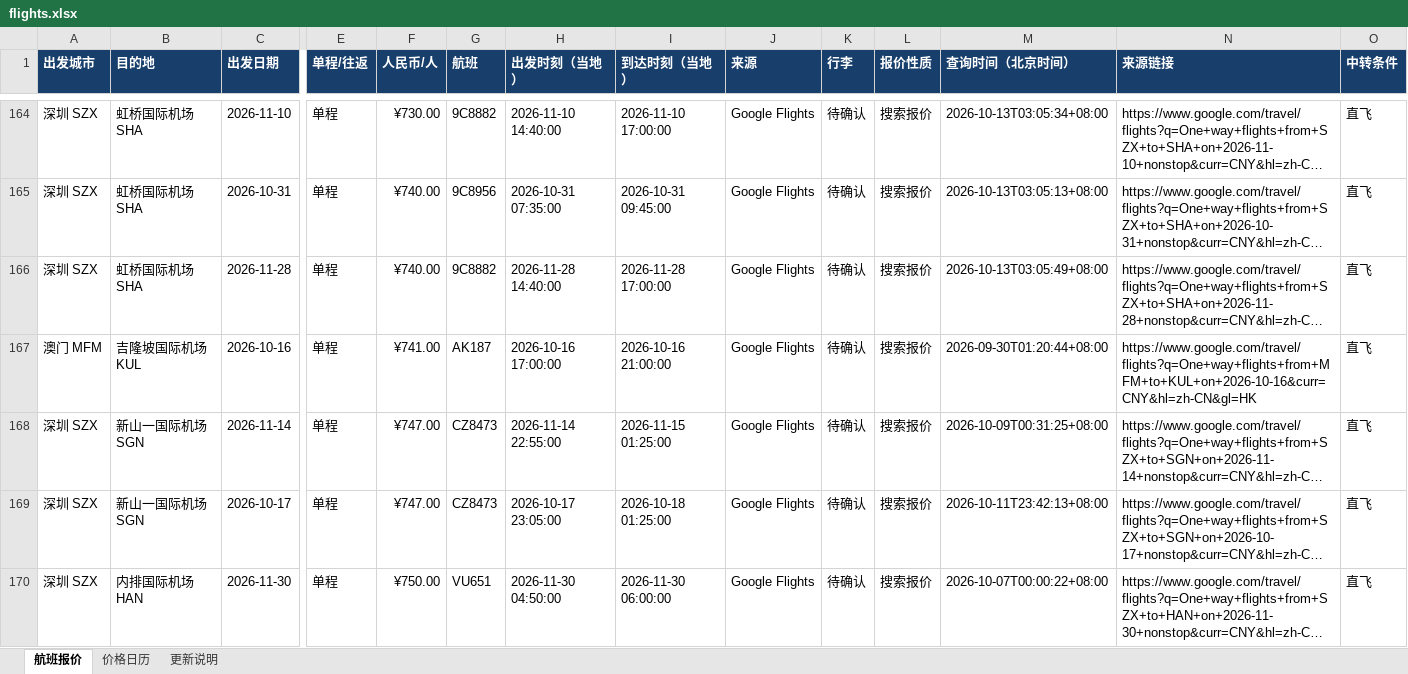
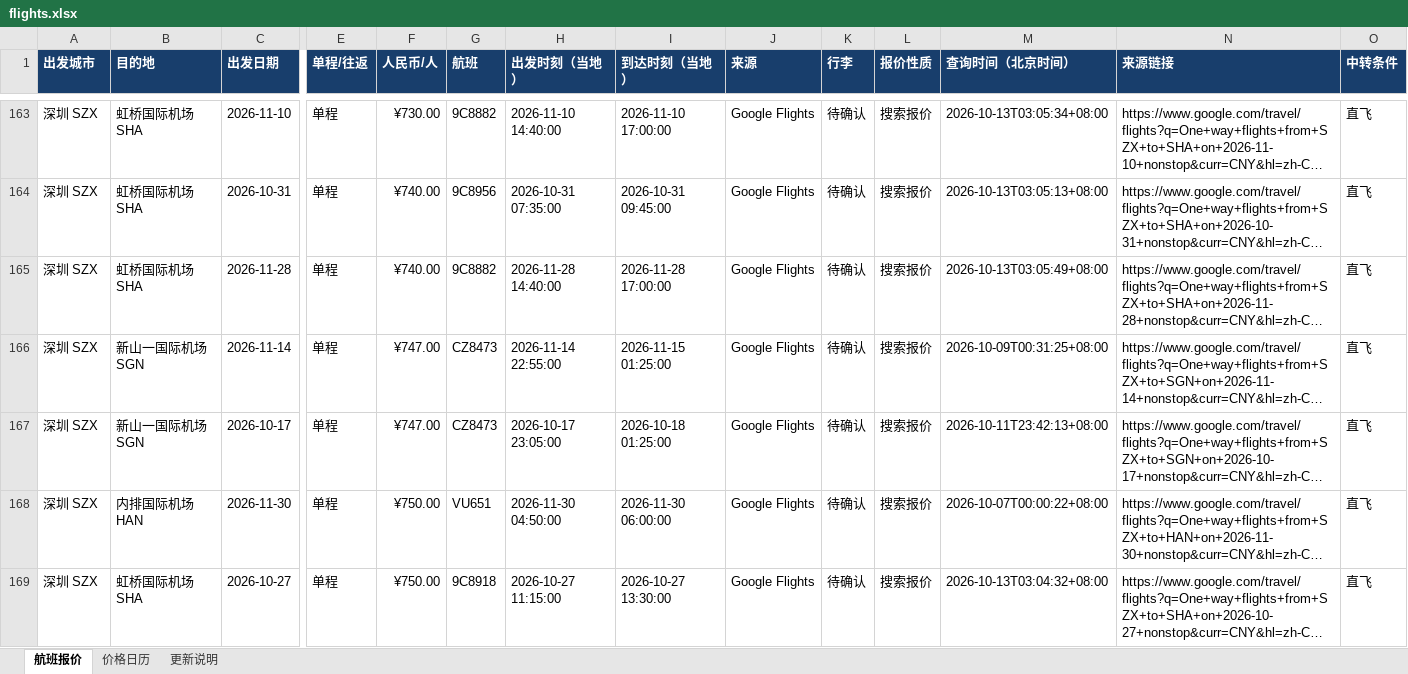
Before and after one commit to alfredzhenyu/flight-fares, an Excel workbook: flights.xlsx, sheet 航班报价, drawn as a sheet; only a part is shown, gaps mark what is left out; the shorter side is filled out with more unchanged rows; long unchanged cells end in …; values as stored, in another font and other column widths than the file's, no borders; table styles not drawn; rows hold the shown columns only; the diff covers the shown part only; the diff names each change by its address in the sheet, - before the commit and + after, or states it on an @@ line.

```diff
--- a/flights.xlsx (sheet 航班报价)
+++ b/flights.xlsx (sheet 航班报价)
-row 167: 澳门 MFM | 吉隆坡国际机场 KUL | 2026-10-16 | 单程 | ¥741.00 | AK187 | 2026-10-16 17:00:00 | 2026-10-16 21:00:00 | Google Flights | 待确认 | 搜索报价 | 2026-09-30T01:20:44+08:00 | https://www.google.com/travel/flights?q=One+way+flights+from+MFM+to+KUL+on+2026-10-16&curr=CNY&hl=zh-CN&gl=HK | 直飞
```
Also changed, not shown: 26 removed rows elsewhere in this sheet, sheet 价格日历, sheet 更新说明, 1 other file.
